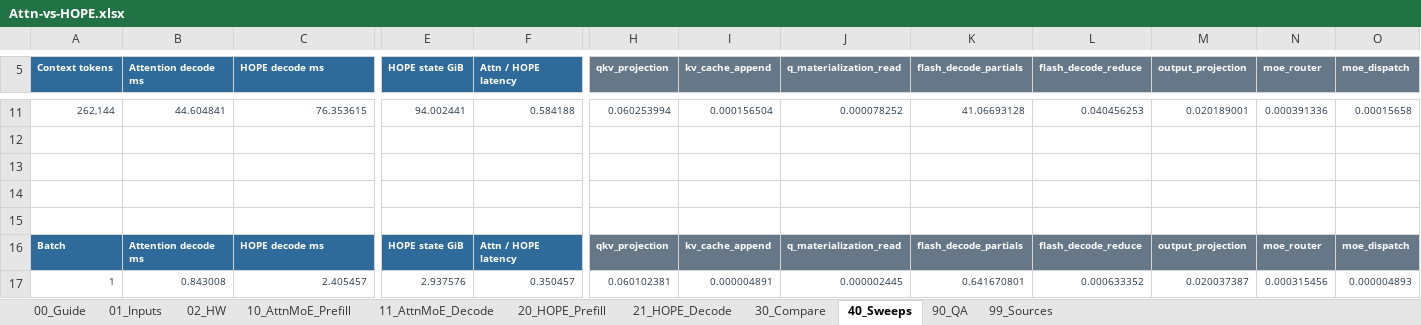
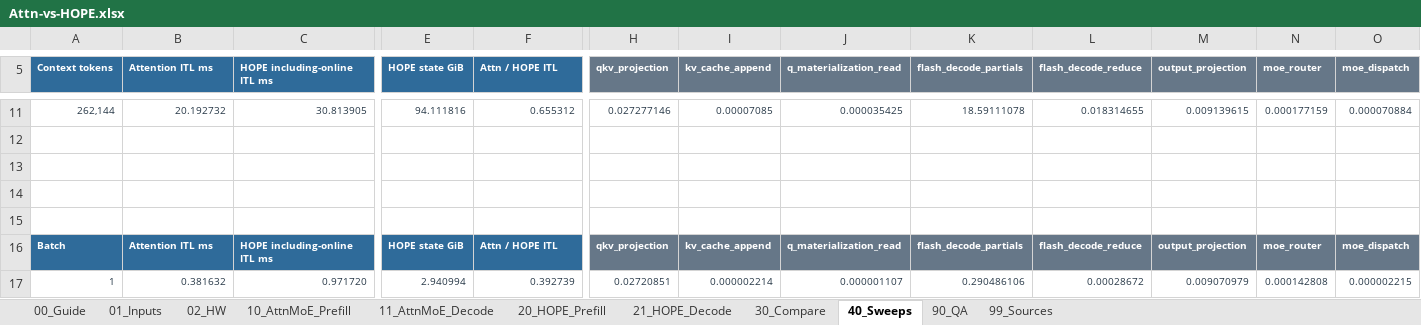
Before and after one commit to jimmylegendary/neural-memory-study, an Excel workbook: experiments/E5-attn-vs-hope/sheet/Attn-vs-HOPE.xlsx, sheet 40_Sweeps, drawn as a sheet; only a part is shown, gaps mark what is left out; values as stored, in another font and other column widths than the file's, no borders; charts and pictures not drawn; the diff covers the shown part only; the diff names each change by its address in the sheet, - before the commit and + after, or states it on an @@ line.

Commit message:
fix: align HOPE dependency and end-to-end metrics

```diff
--- a/experiments/E5-attn-vs-hope/sheet/Attn-vs-HOPE.xlsx (sheet 40_Sweeps)
+++ b/experiments/E5-attn-vs-hope/sheet/Attn-vs-HOPE.xlsx (sheet 40_Sweeps)
-B5: Attention decode ms
+B5: Attention ITL ms
-C5: HOPE decode ms
+C5: HOPE including-online ITL ms
-F5: Attn / HOPE latency
+F5: Attn / HOPE ITL
-B11 (Attention ITL ms): 44.604841
+B11 (Attention ITL ms): 20.192732
-C11 (HOPE including-online ITL ms): 76.353615
+C11 (HOPE including-online ITL ms): 30.813905
-E11 (HOPE state GiB): 94.002441
+E11 (HOPE state GiB): 94.111816
-F11 (Attn / HOPE ITL): 0.584188
+F11 (Attn / HOPE ITL): 0.655312
-H11 (qkv_projection): 0.060253994
+H11 (qkv_projection): 0.027277146
-I11 (kv_cache_append): 0.000156504
+I11 (kv_cache_append): 0.00007085
-J11 (q_materialization_read): 0.000078252
+J11 (q_materialization_read): 0.000035425
-K11 (flash_decode_partials): 41.06693128
+K11 (flash_decode_partials): 18.59111078
-L11 (flash_decode_reduce): 0.040456253
+L11 (flash_decode_reduce): 0.018314655
-M11 (output_projection): 0.020189001
+M11 (output_projection): 0.009139615
-N11 (moe_router): 0.000391336
+N11 (moe_router): 0.000177159
-O11 (moe_dispatch): 0.00015658
+O11 (moe_dispatch): 0.000070884
-B16 (Attention ITL ms): Attention decode ms
+B16 (Attention ITL ms): Attention ITL ms
-C16 (HOPE including-online ITL ms): HOPE decode ms
+C16 (HOPE including-online ITL ms): HOPE including-online ITL ms
-F16 (Attn / HOPE ITL): Attn / HOPE latency
+F16 (Attn / HOPE ITL): Attn / HOPE ITL
-B17 (Attention ITL ms): 0.843008
+B17 (Attention ITL ms): 0.381632
-C17 (HOPE including-online ITL ms): 2.405457
+C17 (HOPE including-online ITL ms): 0.971720
-E17 (HOPE state GiB): 2.937576
+E17 (HOPE state GiB): 2.940994
-F17 (Attn / HOPE ITL): 0.350457
+F17 (Attn / HOPE ITL): 0.392739
-H17 (qkv_projection): 0.060102381
+H17 (qkv_projection): 0.02720851
-I17 (kv_cache_append): 0.000004891
+I17 (kv_cache_append): 0.000002214
-J17 (q_materialization_read): 0.000002445
+J17 (q_materialization_read): 0.000001107
-K17 (flash_decode_partials): 0.641670801
+K17 (flash_decode_partials): 0.290486106
-L17 (flash_decode_reduce): 0.000633352
+L17 (flash_decode_reduce): 0.00028672
-M17 (output_projection): 0.020037387
+M17 (output_projection): 0.009070979
-N17 (moe_router): 0.000315456
+N17 (moe_router): 0.000142808
-O17 (moe_dispatch): 0.000004893
+O17 (moe_dispatch): 0.000002215
```
Also changed, not shown: 179 edited cells elsewhere in this sheet, sheet 21_HOPE_Decode, sheet 20_HOPE_Prefill, sheet 30_Compare, sheet 90_QA, sheet 10_AttnMoE_Prefill, sheet 01_Inputs, 4 more sheets, formulas that keep their value, charts or pictures, 14 other files.
